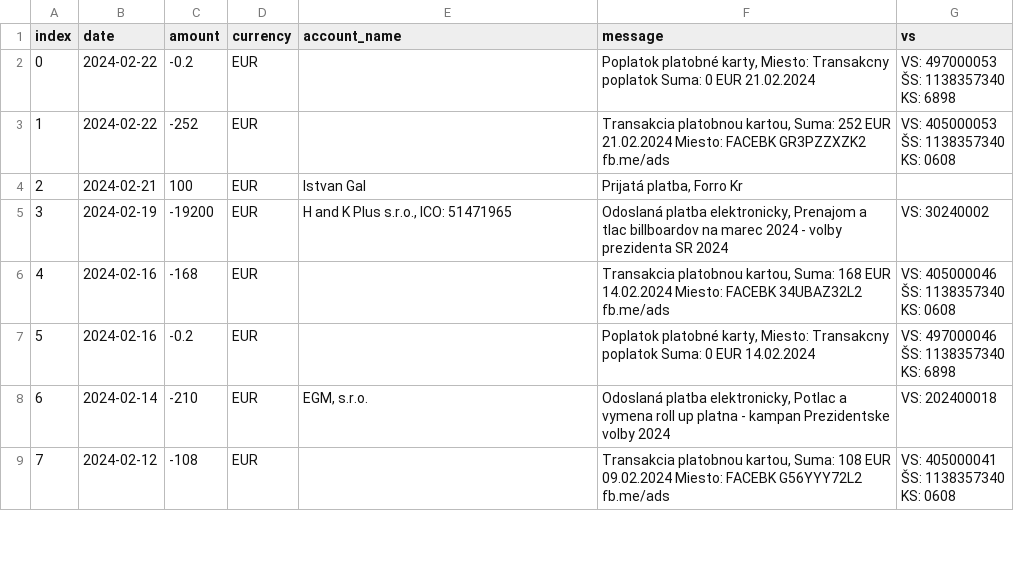
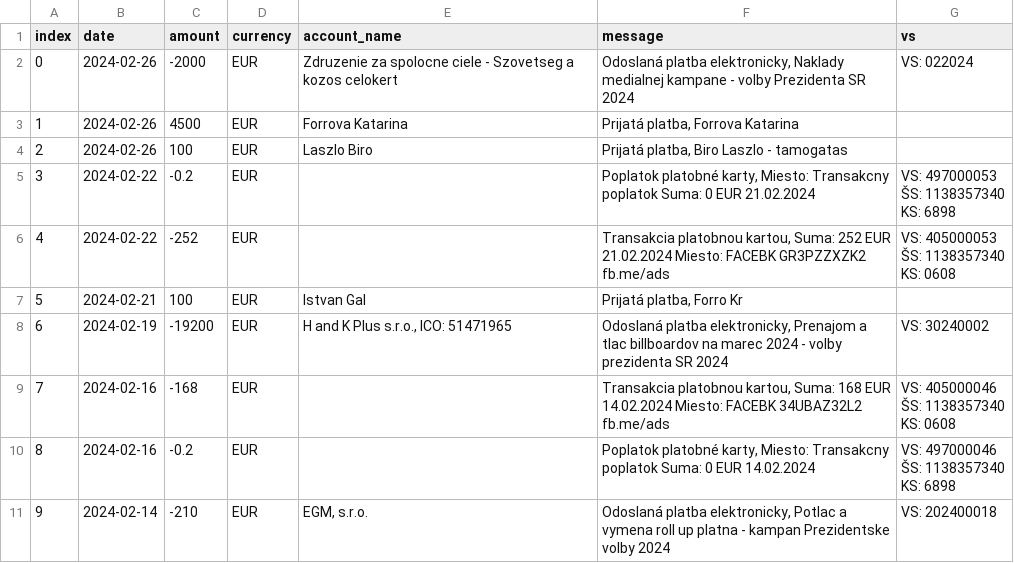
Before and after one commit to matusv/presidential-elections-slovakia-2024, a CSV file: accounts/Krisztián Forró 8db6a6bd6f.csv, drawn as a sheet; only a part is shown; the shorter side is filled out with more unchanged rows; addresses are those after the commit; the diff names each change by its address in the sheet, - before the commit and + after, or states it on an @@ line.

```diff
--- a/accounts/Krisztián Forró 8db6a6bd6f.csv
+++ b/accounts/Krisztián Forró 8db6a6bd6f.csv
+row 2: 0 | 2024-02-26 | -2000 | EUR | Zdruzenie za spolocne ciele - Szovetseg a kozos celokert | Odoslaná platba elektronicky, Naklady medialnej kampane - volby Prezidenta SR 2024 | VS: 022024
+row 3: 1 | 2024-02-26 | 4500 | EUR | Forrova Katarina | Prijatá platba, Forrova Katarina
+row 4: 2 | 2024-02-26 | 100 | EUR | Laszlo Biro | Prijatá platba, Biro Laszlo - tamogatas
@@ column A (index) renumbered from row 5 down @@
```
Also changed, not shown: accounts/Ivan Korčok 5206616575.csv, accounts/Ján Kubiš 5206988483.csv, 8 other files.
